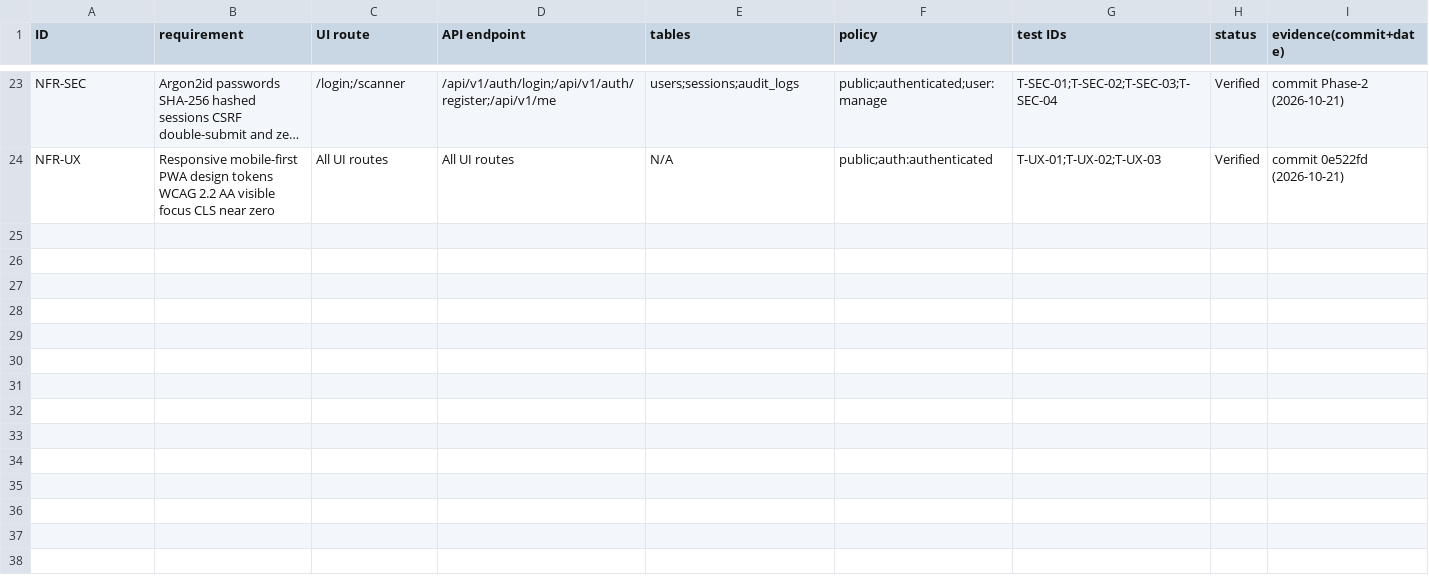
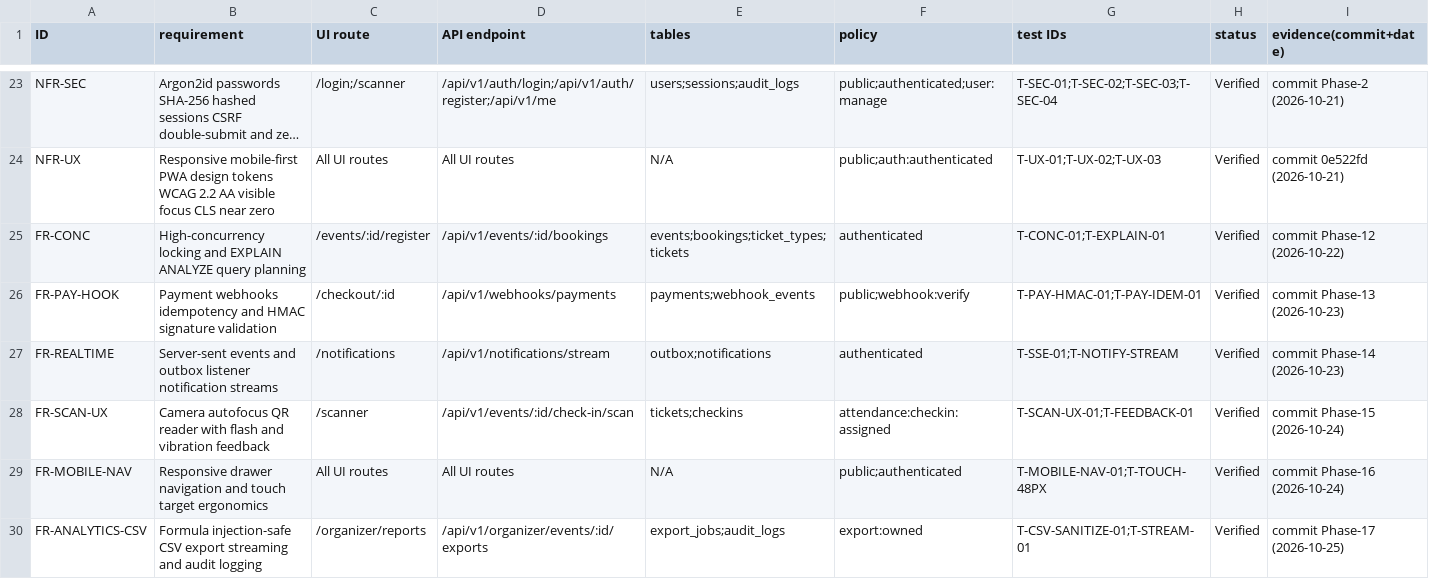
Before and after one commit to saikiran9726/EVENTORA, a CSV file: docs/rtm.csv, drawn as a sheet; only a part is shown, gaps mark what is left out; long unchanged cells end in …; the diff covers the shown part only; the diff names each change by its address in the sheet, - before the commit and + after, or states it on an @@ line.

Commit message:
feat(p33): docs, uat matrix, go-live checklist and payments compliance note

```diff
--- a/docs/rtm.csv
+++ b/docs/rtm.csv
+row 25: FR-CONC | High-concurrency locking and EXPLAIN ANALYZE query planning | /events/:id/register | /api/v1/events/:id/bookings | events;bookings;ticket_types;tickets | authenticated | T-CONC-01;T-EXPLAIN-01 | Verified | commit Phase-12 (2026-10-22)
+row 26: FR-PAY-HOOK | Payment webhooks idempotency and HMAC signature validation | /checkout/:id | /api/v1/webhooks/payments | payments;webhook_events | public;webhook:verify | T-PAY-HMAC-01;T-PAY-IDEM-01 | Verified | commit Phase-13 (2026-10-23)
+row 27: FR-REALTIME | Server-sent events and outbox listener notification streams | /notifications | /api/v1/notifications/stream | outbox;notifications | authenticated | T-SSE-01;T-NOTIFY-STREAM | Verified | commit Phase-14 (2026-10-23)
+row 28: FR-SCAN-UX | Camera autofocus QR reader with flash and vibration feedback | /scanner | /api/v1/events/:id/check-in/scan | tickets;checkins | attendance:checkin:assigned | T-SCAN-UX-01;T-FEEDBACK-01 | Verified | commit Phase-15 (2026-10-24)
+row 29: FR-MOBILE-NAV | Responsive drawer navigation and touch target ergonomics | All UI routes | All UI routes | N/A | public;authenticated | T-MOBILE-NAV-01;T-TOUCH-48PX | Verified | commit Phase-16 (2026-10-24)
+row 30: FR-ANALYTICS-CSV | Formula injection-safe CSV export streaming and audit logging | /organizer/reports | /api/v1/organizer/events/:id/exports | export_jobs;audit_logs | export:owned | T-CSV-SANITIZE-01;T-STREAM-01 | Verified | commit Phase-17 (2026-10-25)
```
Also changed, not shown: 16 added rows elsewhere in this file, 10 other files.
